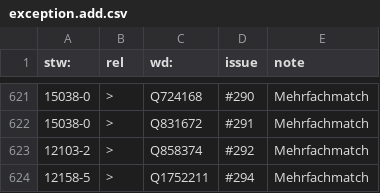
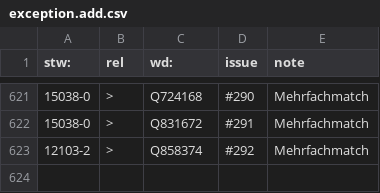
Before and after one commit to zbw/stw-mappings, a CSV file: var/wikidata/exception.add.csv, drawn as a sheet; only a part is shown, gaps mark what is left out.

Commit message:
Update exception.add.csv

```diff
--- a/var/wikidata/exception.add.csv
+++ b/var/wikidata/exception.add.csv
@@ -623,2 +623 @@ stw:,rel,wd:,issue,note
 12103-2,>,Q858374,#292,Mehrfachmatch
-12158-5,>,Q1752211,#294,Mehrfachmatch
```
